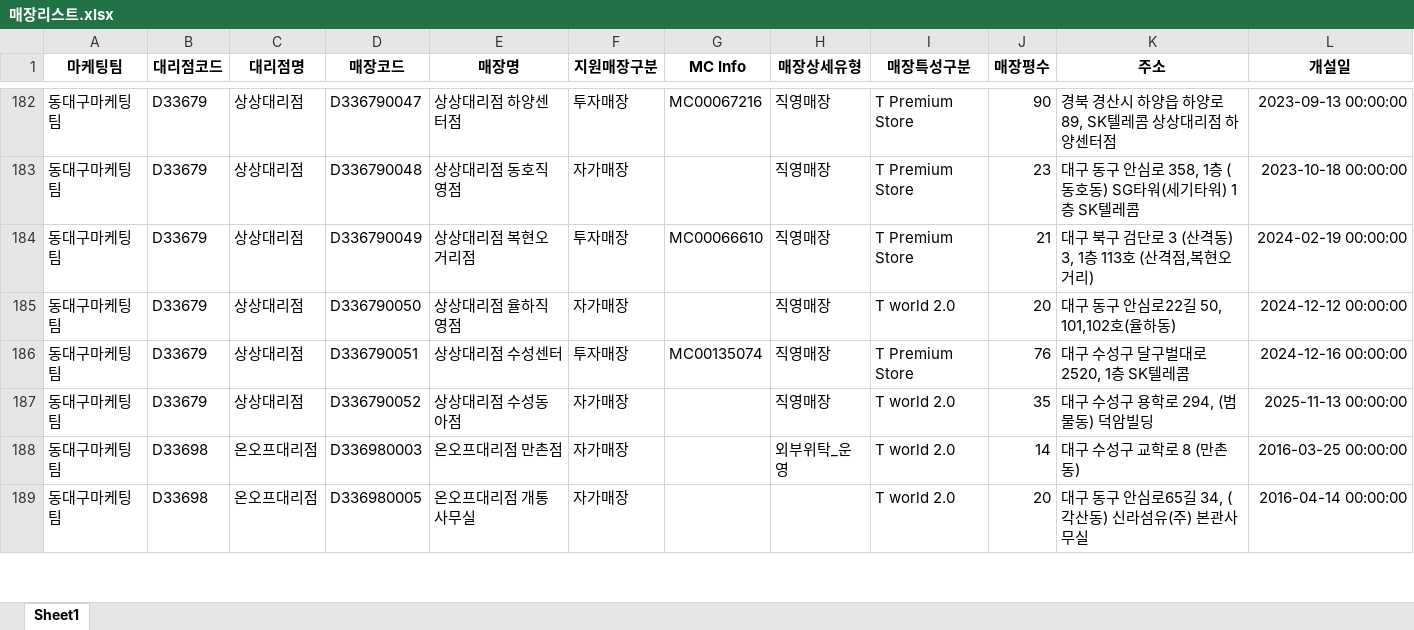
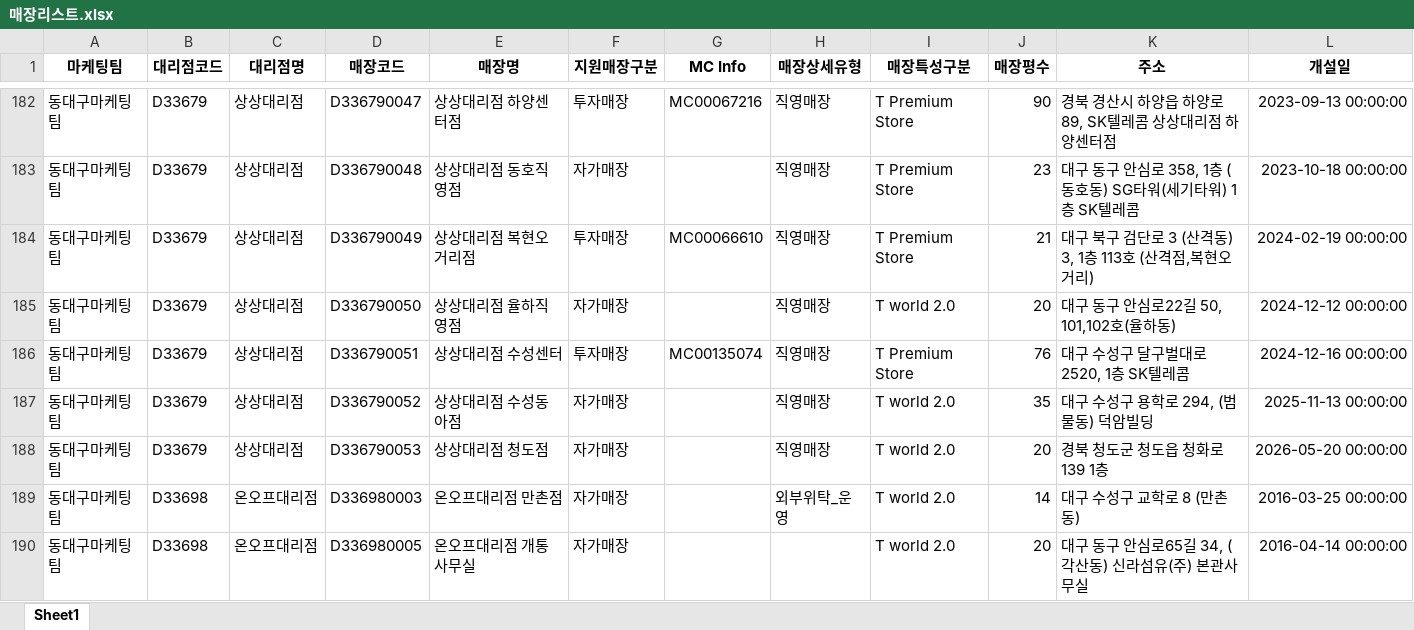
Before and after one commit to JEONGYUNDUK/construction_app2, an Excel workbook: 매장리스트.xlsx, sheet Sheet1, drawn as a sheet; only a part is shown, gaps mark what is left out; values as stored, in another font and other column widths than the file's, no borders; the diff names each change by its address in the sheet, - before the commit and + after, or states it on an @@ line.

Commit message:
매장리스트 업데이트

```diff
--- a/매장리스트.xlsx (sheet Sheet1)
+++ b/매장리스트.xlsx (sheet Sheet1)
+row 188: 동대구마케팅팀 | D33679 | 상상대리점 | D336790053 | 상상대리점 청도점 | 자가매장 |  | 직영매장 | T world 2.0 | 20 | 경북 청도군 청도읍 청화로 139 1층 | 2026-05-20 00:00:00
```
